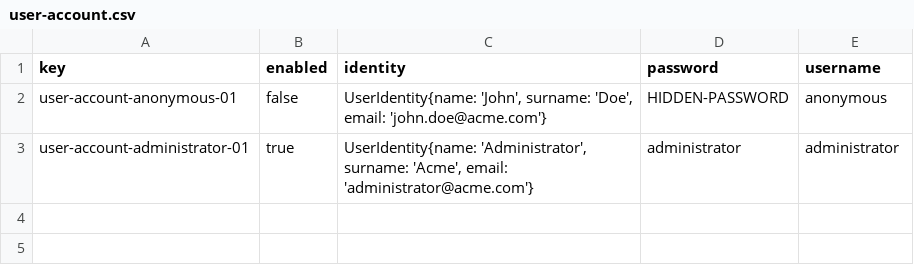
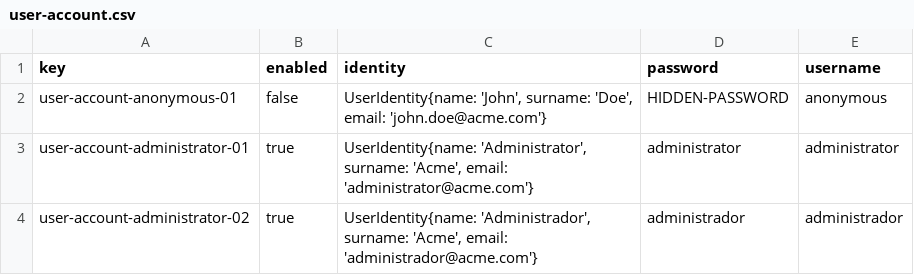
Before and after one commit to TomasCB24/Acme-Toolkits, a CSV file: src/main/webapp/WEB-INF/resources/initial-data/user-account.csv, drawn as a sheet; the diff names each change by its address in the sheet, - before the commit and + after, or states it on an @@ line.

Commit message:
Task 037: Added new administrator

```diff
--- a/src/main/webapp/WEB-INF/resources/initial-data/user-account.csv
+++ b/src/main/webapp/WEB-INF/resources/initial-data/user-account.csv
+row 4: user-account-administrator-02 | true | UserIdentity{name: 'Administrador', surname: 'Acme', email: 'administrador@acme.com'} | administrador | administrador
```
Also changed, not shown: 1 other file.
